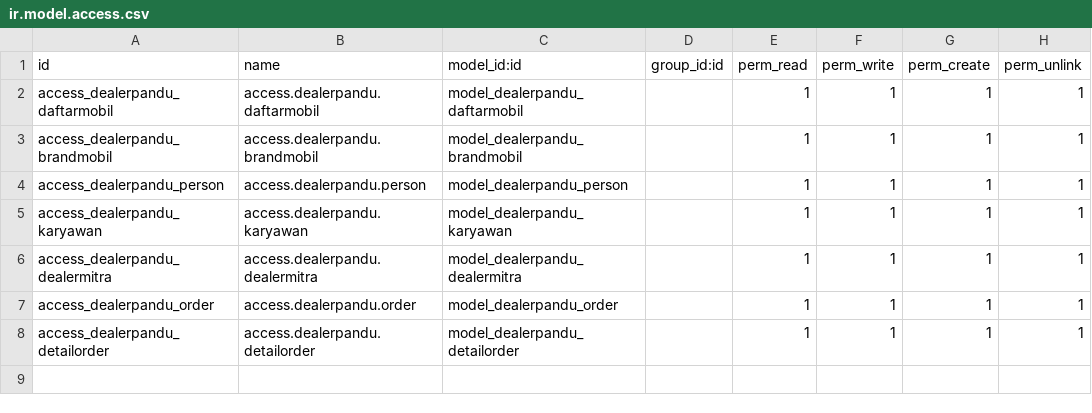
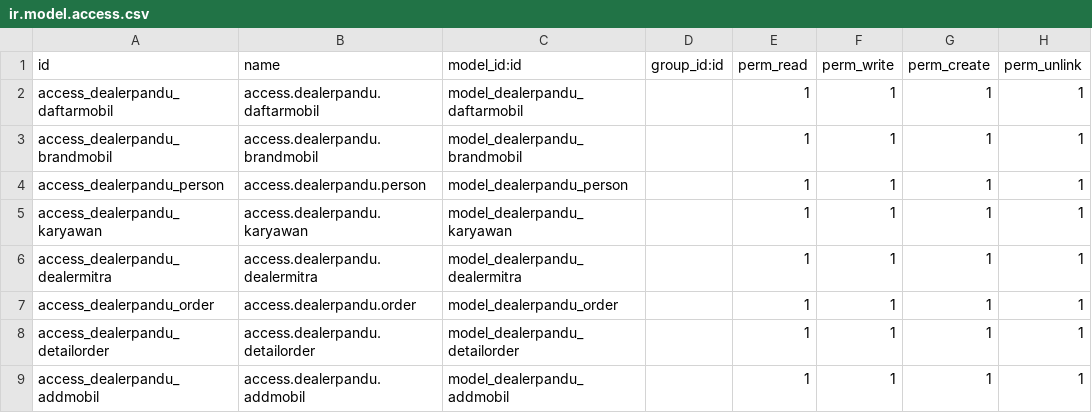
Before and after one commit to djvenom17/odoo_dealer_mobil, a CSV file: addondealer/dealerpandu/security/ir.model.access.csv, drawn as a sheet.

```diff
--- a/addondealer/dealerpandu/security/ir.model.access.csv
+++ b/addondealer/dealerpandu/security/ir.model.access.csv
@@ -8 +8,2 @@ access_dealerpandu_order,access.dealerpandu.order,model_dealerpandu_order,,1,1,1
 access_dealerpandu_detailorder,access.dealerpandu.detailorder,model_dealerpandu_detailorder,,1,1,1,1
+access_dealerpandu_addmobil,access.dealerpandu.addmobil,model_dealerpandu_addmobil,,1,1,1,1
```
Also changed, not shown: 51 other files.
